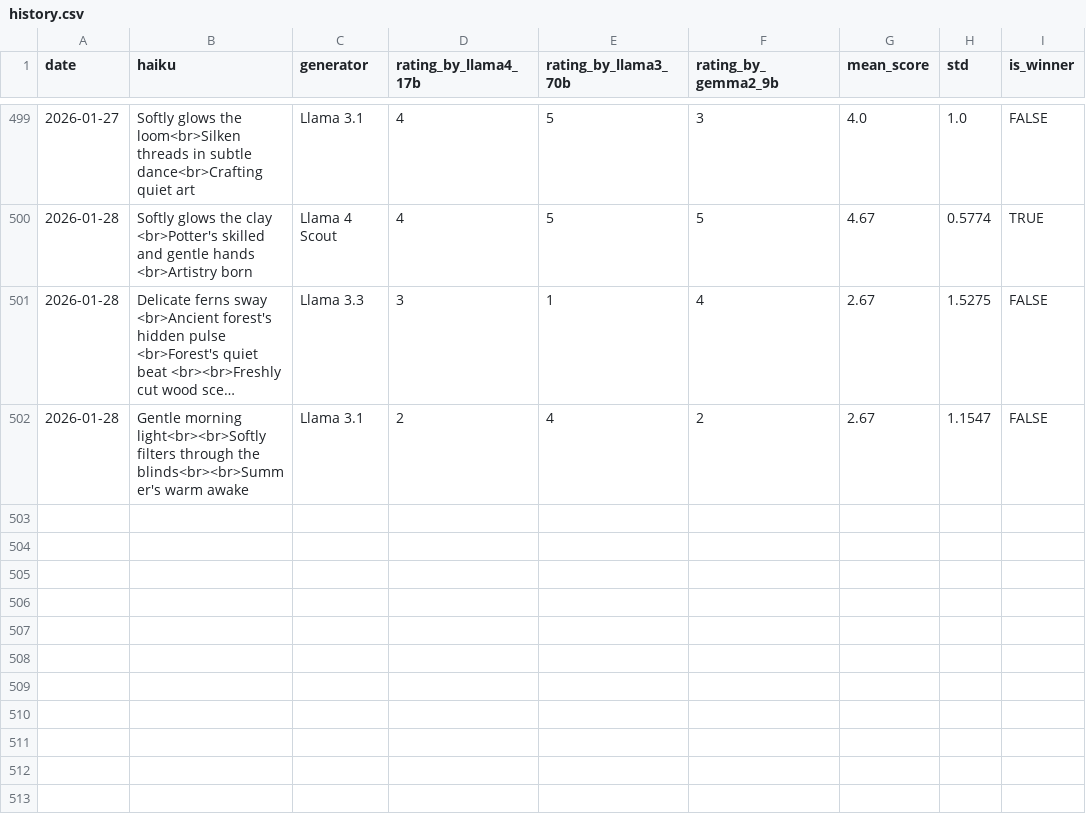
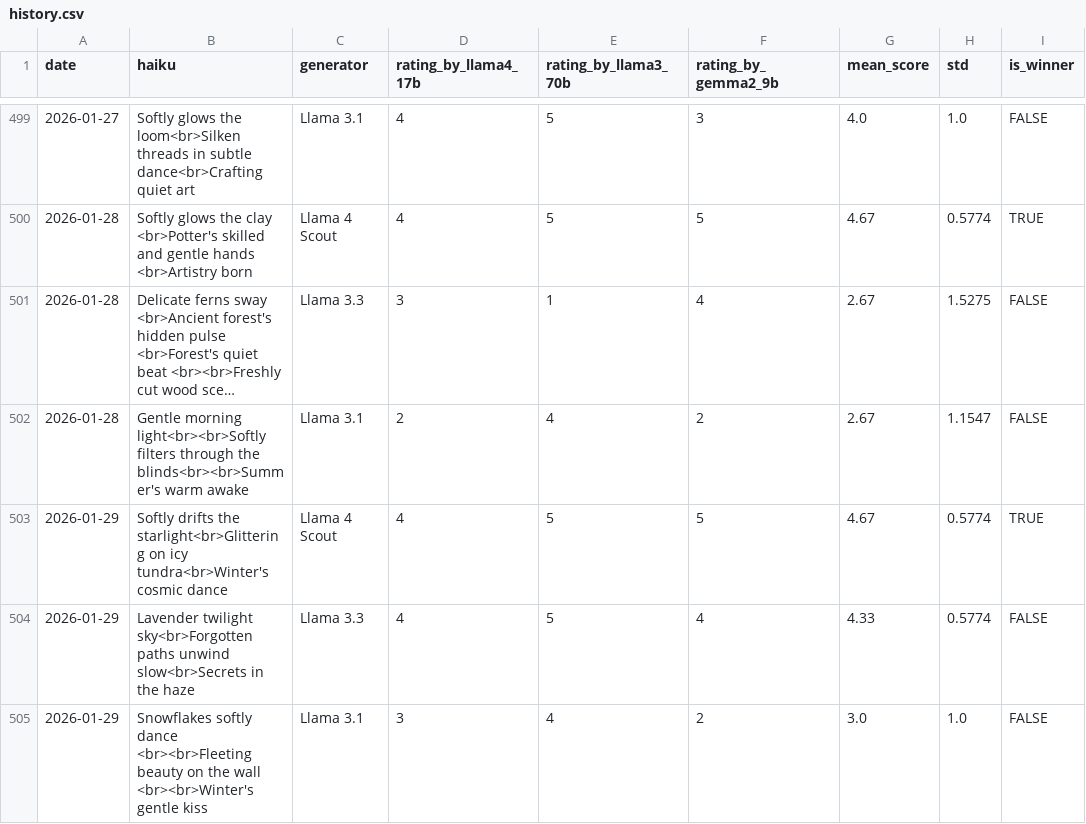
Before and after one commit to abeljohny/abeljohny, a CSV file: assets/history.csv, drawn as a sheet; only a part is shown, gaps mark what is left out; long unchanged cells end in …; the diff names each change by its address in the sheet, - before the commit and + after, or states it on an @@ line.

```diff
--- a/assets/history.csv
+++ b/assets/history.csv
+row 503: 2026-01-29 | Softly drifts the starlight<br>Glittering on icy tundra<br>Winter's cosmic dance | Llama 4 Scout | 4 | 5 | 5 | 4.67 | 0.5774 | TRUE
+row 504: 2026-01-29 | Lavender twilight sky<br>Forgotten paths unwind slow<br>Secrets in the haze | Llama 3.3 | 4 | 5 | 4 | 4.33 | 0.5774 | FALSE
+row 505: 2026-01-29 | Snowflakes softly dance <br><br>Fleeting beauty on the wall <br><br>Winter's gentle kiss | Llama 3.1 | 3 | 4 | 2 | 3.0 | 1.0 | FALSE
```
Also changed, not shown: 2 other files.
